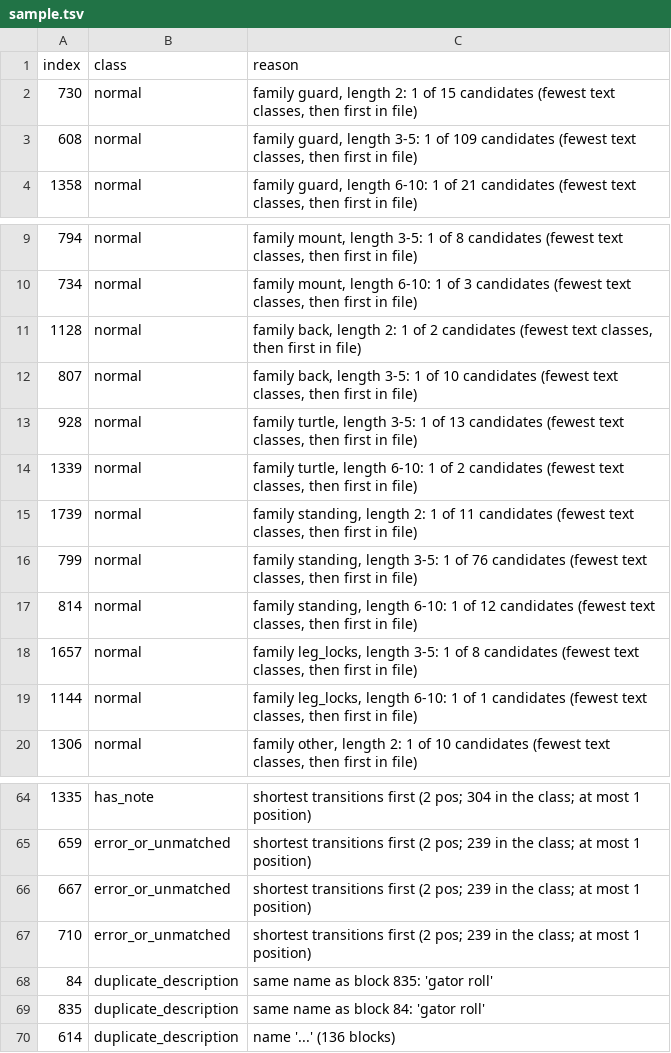
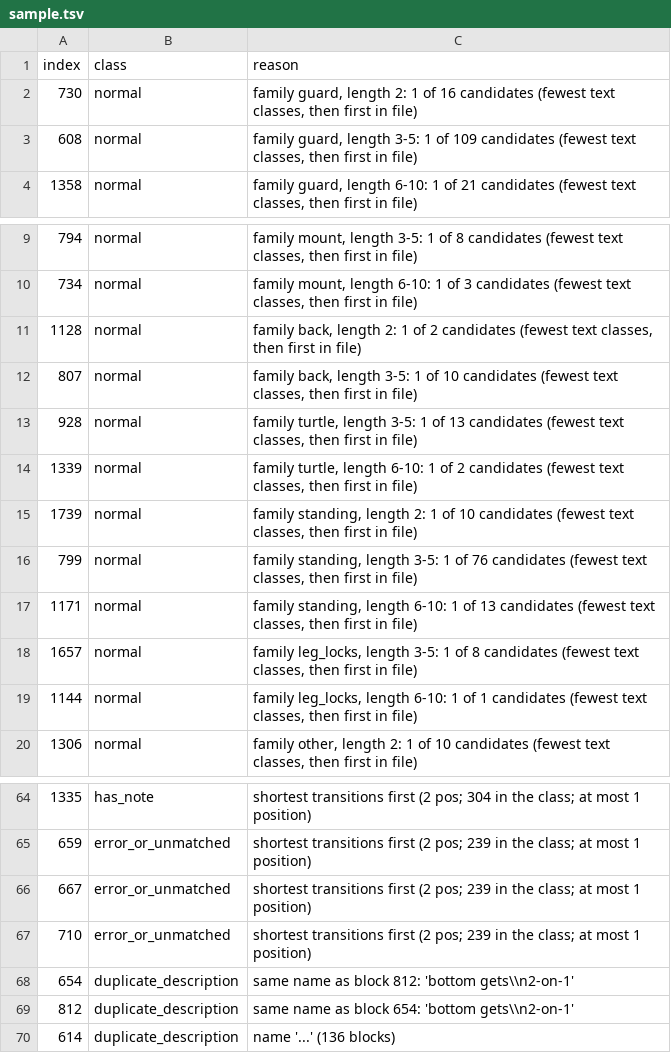
Before and after one commit to AnderrAlda/grapplemap-odin, a TSV file: tools/oracle/sample.tsv, drawn as a sheet; only a part is shown, gaps mark what is left out.

Commit message:
test(oracle): regenerate the sample after the inventory review fixes

```diff
--- a/tools/oracle/sample.tsv
+++ b/tools/oracle/sample.tsv
@@ -1,3 +1,3 @@
 index	class	reason
-730	normal	family guard, length 2: 1 of 15 candidates (fewest text classes, then first in file)
+730	normal	family guard, length 2: 1 of 16 candidates (fewest text classes, then first in file)
 608	normal	family guard, length 3-5: 1 of 109 candidates (fewest text classes, then first in file)
@@ -14,5 +14,5 @@ index	class	reason
 1339	normal	family turtle, length 6-10: 1 of 2 candidates (fewest text classes, then first in file)
-1739	normal	family standing, length 2: 1 of 11 candidates (fewest text classes, then first in file)
+1739	normal	family standing, length 2: 1 of 10 candidates (fewest text classes, then first in file)
 799	normal	family standing, length 3-5: 1 of 76 candidates (fewest text classes, then first in file)
-814	normal	family standing, length 6-10: 1 of 12 candidates (fewest text classes, then first in file)
+1171	normal	family standing, length 6-10: 1 of 13 candidates (fewest text classes, then first in file)
 1657	normal	family leg_locks, length 3-5: 1 of 8 candidates (fewest text classes, then first in file)
@@ -67,4 +67,4 @@ index	class	reason
 710	error_or_unmatched	shortest transitions first (2 pos; 239 in the class; at most 1 position)
-84	duplicate_description	same name as block 835: 'gator roll'
-835	duplicate_description	same name as block 84: 'gator roll'
+654	duplicate_description	same name as block 812: 'bottom gets\\n2-on-1'
+812	duplicate_description	same name as block 654: 'bottom gets\\n2-on-1'
 614	duplicate_description	name '...' (136 blocks)
```
Also changed, not shown: 10 other files.
